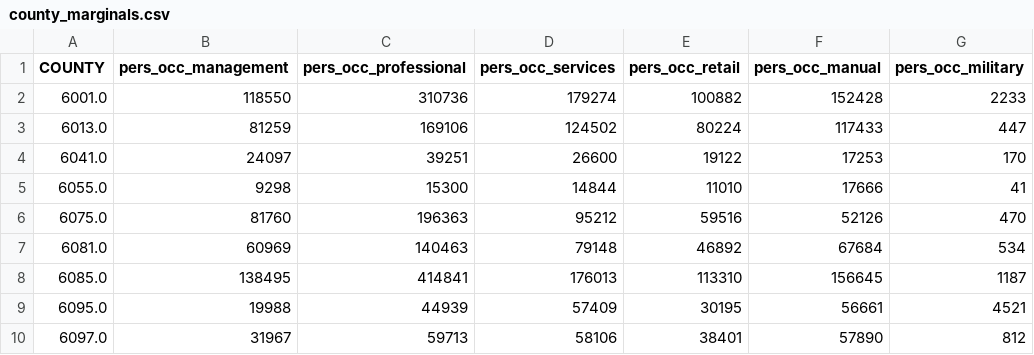
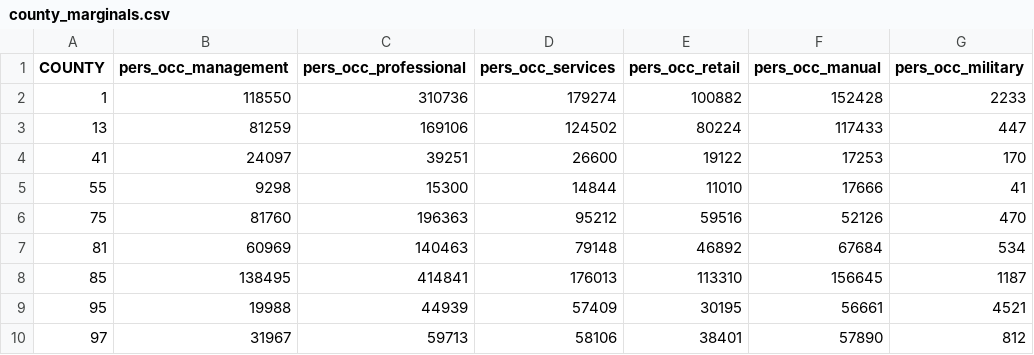
Before and after one commit to BayAreaMetro/populationsim, a CSV file: bay_area/hh_gq/configs_TM2/county_marginals.csv, drawn as a sheet.

```diff
--- a/bay_area/hh_gq/configs_TM2/county_marginals.csv
+++ b/bay_area/hh_gq/configs_TM2/county_marginals.csv
@@ -1,10 +1,10 @@
 COUNTY,pers_occ_management,pers_occ_professional,pers_occ_services,pers_occ_retail,pers_occ_manual,pers_occ_military
-6001.0,118550,310736,179274,100882,152428,2233
-6013.0,81259,169106,124502,80224,117433,447
-6041.0,24097,39251,26600,19122,17253,170
-6055.0,9298,15300,14844,11010,17666,41
-6075.0,81760,196363,95212,59516,52126,470
-6081.0,60969,140463,79148,46892,67684,534
-6085.0,138495,414841,176013,113310,156645,1187
-6095.0,19988,44939,57409,30195,56661,4521
-6097.0,31967,59713,58106,38401,57890,812
+1,118550,310736,179274,100882,152428,2233
+13,81259,169106,124502,80224,117433,447
+41,24097,39251,26600,19122,17253,170
+55,9298,15300,14844,11010,17666,41
+75,81760,196363,95212,59516,52126,470
+81,60969,140463,79148,46892,67684,534
+85,138495,414841,176013,113310,156645,1187
+95,19988,44939,57409,30195,56661,4521
+97,31967,59713,58106,38401,57890,812
```
Also changed, not shown: bay_area/hh_gq/tm2_working_dir/data/county_marginals.csv, bay_area/hh_gq/tm2_working_dir/output/mem.csv, 28 other files.
